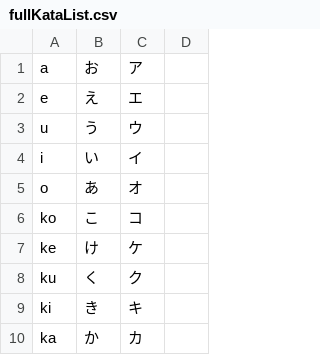
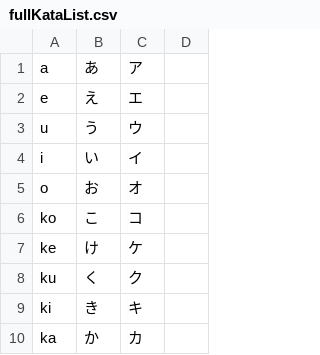
Before and after one commit to SebDeclercq/LearningJapanese, a CSV file: resources/fullKataList.csv, drawn as a sheet; only a part is shown.

```diff
--- a/resources/fullKataList.csv
+++ b/resources/fullKataList.csv
@@ -1,2 +1,2 @@
-a,お,ア
+a,あ,ア
 e,え,エ
@@ -4,3 +4,3 @@ u,う,ウ
 i,い,イ
-o,あ,オ
+o,お,オ
 ko,こ,コ
```
Also changed, not shown: 3 other files.
